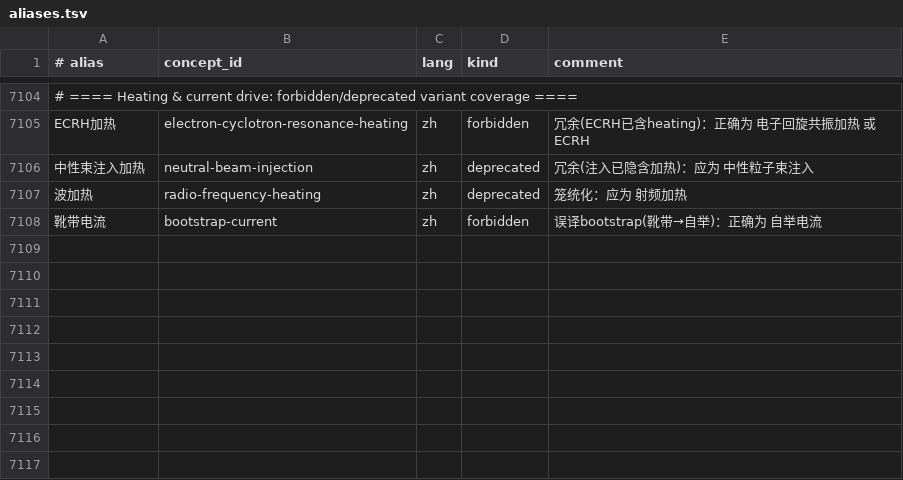
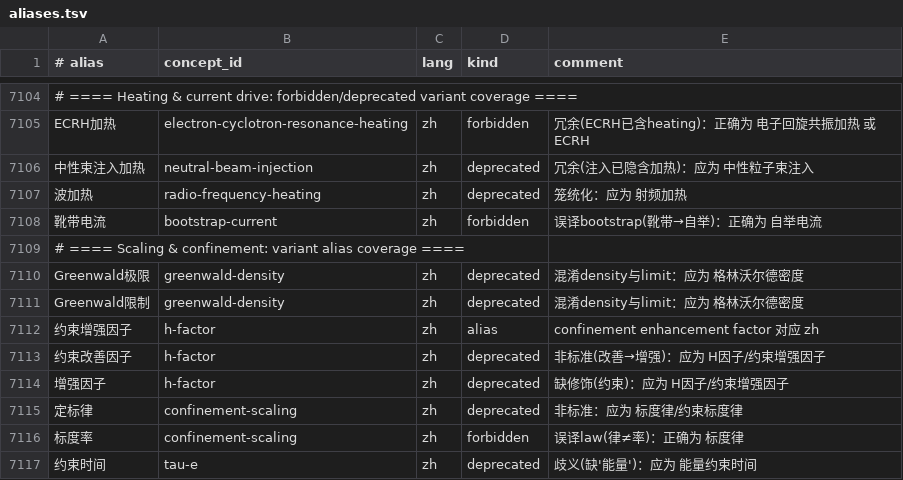
Before and after one commit to zxkjack123/fusion-terms, a TSV file: terms/registry/aliases.tsv, drawn as a sheet; only a part is shown, gaps mark what is left out; the diff names each change by its address in the sheet, - before the commit and + after, or states it on an @@ line.

Commit message:
[Plan: pwi-divertor-fuelling-terminology-expansion] Task 6.1: scaling/confinement aliases
- Added deprecated: Greenwald极限, Greenwald限制, 约束改善因子, 增强因子, 定标律, 约束时间
- Added forbidden: 标度率
- Added alias: 约束增强因子
- Removed 约束时间 from allowlist_zh.txt (now deprecated)
- All acceptance criteria passed

```diff
--- a/terms/registry/aliases.tsv
+++ b/terms/registry/aliases.tsv
+row 7109: # ==== Scaling & confinement: variant alias coverage ====
+row 7110: Greenwald极限 | greenwald-density | zh | deprecated | 混淆density与limit：应为 格林沃尔德密度
+row 7111: Greenwald限制 | greenwald-density | zh | deprecated | 混淆density与limit：应为 格林沃尔德密度
+row 7112: 约束增强因子 | h-factor | zh | alias | confinement enhancement factor 对应 zh
+row 7113: 约束改善因子 | h-factor | zh | deprecated | 非标准(改善→增强)：应为 H因子/约束增强因子
+row 7114: 增强因子 | h-factor | zh | deprecated | 缺修饰(约束)：应为 H因子/约束增强因子
+row 7115: 定标律 | confinement-scaling | zh | deprecated | 非标准：应为 标度律/约束标度律
+row 7116: 标度率 | confinement-scaling | zh | forbidden | 误译law(律≠率)：正确为 标度律
+row 7117: 约束时间 | tau-e | zh | deprecated | 歧义(缺'能量')：应为 能量约束时间
```
Also changed, not shown: 2 other files.
